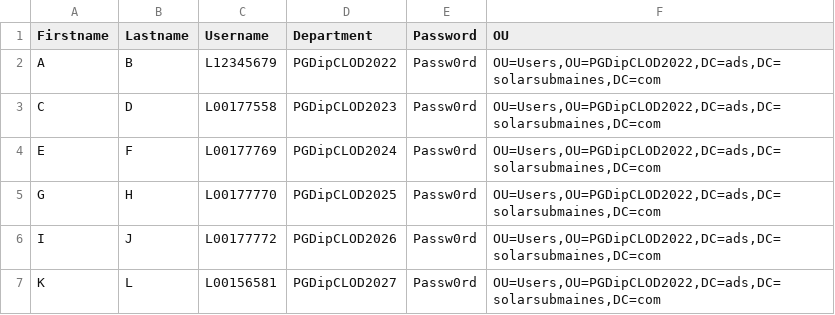
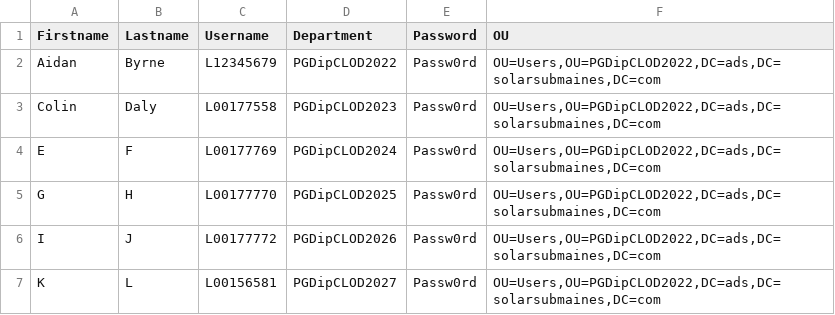
Before and after one commit to TB46/PowerShell, a CSV file: PGDipCLOD2022.csv, drawn as a sheet; only a part is shown.

Commit message:
Update PGDipCLOD2022.csv

```diff
--- a/PGDipCLOD2022.csv
+++ b/PGDipCLOD2022.csv
@@ -1,4 +1,4 @@
 Firstname,Lastname,Username,Department,Password,OU
-A,B,L12345679,PGDipCLOD2022,Passw0rd,"OU=Users,OU=PGDipCLOD2022,DC=ads,DC=solarsubmaines,DC=com"
-C,D,L00177558,PGDipCLOD2023,Passw0rd,"OU=Users,OU=PGDipCLOD2022,DC=ads,DC=solarsubmaines,DC=com"
+Aidan,Byrne,L12345679,PGDipCLOD2022,Passw0rd,"OU=Users,OU=PGDipCLOD2022,DC=ads,DC=solarsubmaines,DC=com"
+Colin,Daly,L00177558,PGDipCLOD2023,Passw0rd,"OU=Users,OU=PGDipCLOD2022,DC=ads,DC=solarsubmaines,DC=com"
 E,F,L00177769,PGDipCLOD2024,Passw0rd,"OU=Users,OU=PGDipCLOD2022,DC=ads,DC=solarsubmaines,DC=com"
```
